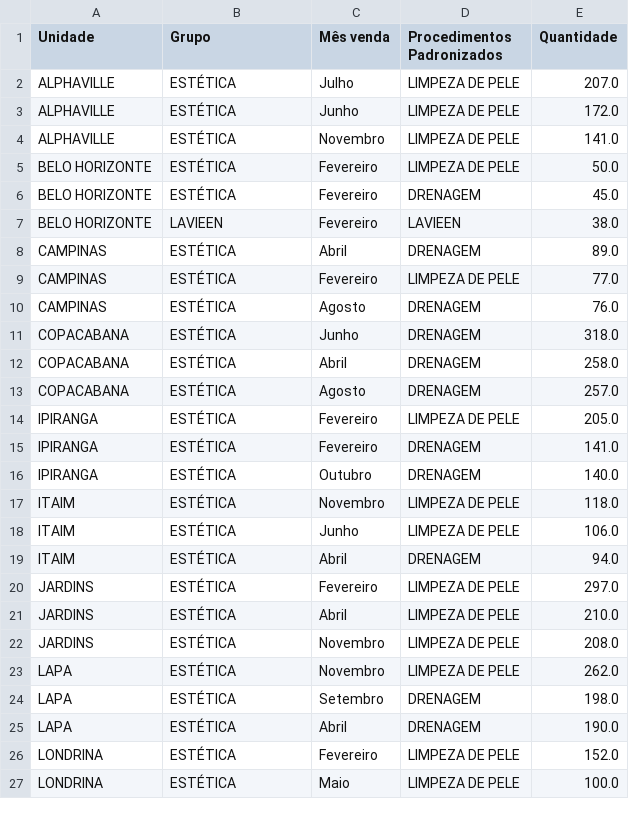
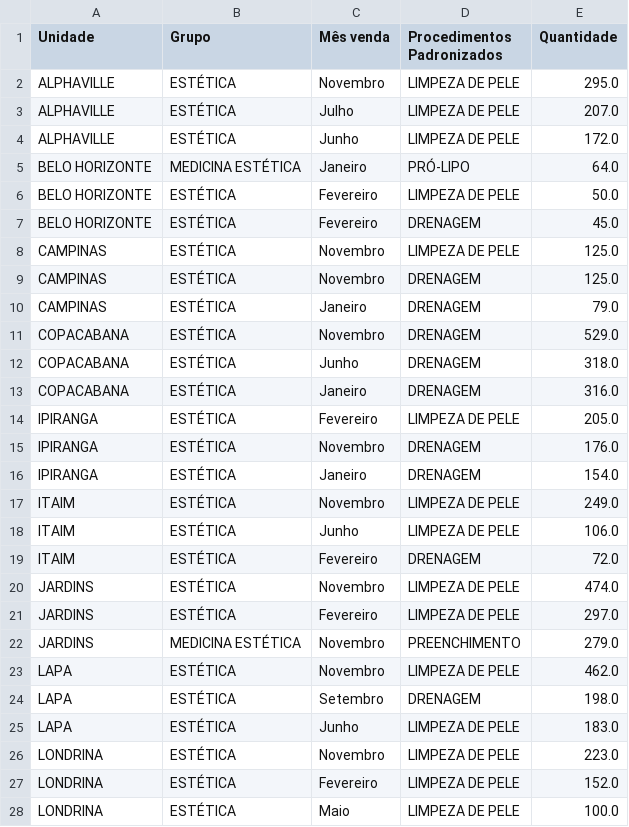
Before and after one commit to Devthalesant/Pricing-And-Tracking, a CSV file: base_de_dados/sales/Sales_View/df_main_products.csv, drawn as a sheet; only a part is shown; the diff covers the shown part only.

```diff
--- a/base_de_dados/sales/Sales_View/df_main_products.csv
+++ b/base_de_dados/sales/Sales_View/df_main_products.csv
@@ -1,26 +1,27 @@
 Unidade,Grupo,Mês venda,Procedimentos Padronizados,Quantidade
+ALPHAVILLE,ESTÉTICA,Novembro,LIMPEZA DE PELE,295.0
 ALPHAVILLE,ESTÉTICA,Julho,LIMPEZA DE PELE,207.0
 ALPHAVILLE,ESTÉTICA,Junho,LIMPEZA DE PELE,172.0
-ALPHAVILLE,ESTÉTICA,Novembro,LIMPEZA DE PELE,141.0
+BELO HORIZONTE,MEDICINA ESTÉTICA,Janeiro,PRÓ-LIPO,64.0
 BELO HORIZONTE,ESTÉTICA,Fevereiro,LIMPEZA DE PELE,50.0
 BELO HORIZONTE,ESTÉTICA,Fevereiro,DRENAGEM,45.0
-BELO HORIZONTE,LAVIEEN,Fevereiro,LAVIEEN,38.0
-CAMPINAS,ESTÉTICA,Abril,DRENAGEM,89.0
-CAMPINAS,ESTÉTICA,Fevereiro,LIMPEZA DE PELE,77.0
-CAMPINAS,ESTÉTICA,Agosto,DRENAGEM,76.0
+CAMPINAS,ESTÉTICA,Novembro,LIMPEZA DE PELE,125.0
+CAMPINAS,ESTÉTICA,Novembro,DRENAGEM,125.0
+CAMPINAS,ESTÉTICA,Janeiro,DRENAGEM,79.0
+COPACABANA,ESTÉTICA,Novembro,DRENAGEM,529.0
 COPACABANA,ESTÉTICA,Junho,DRENAGEM,318.0
-COPACABANA,ESTÉTICA,Abril,DRENAGEM,258.0
-COPACABANA,ESTÉTICA,Agosto,DRENAGEM,257.0
+COPACABANA,ESTÉTICA,Janeiro,DRENAGEM,316.0
 IPIRANGA,ESTÉTICA,Fevereiro,LIMPEZA DE PELE,205.0
-IPIRANGA,ESTÉTICA,Fevereiro,DRENAGEM,141.0
-IPIRANGA,ESTÉTICA,Outubro,DRENAGEM,140.0
-ITAIM,ESTÉTICA,Novembro,LIMPEZA DE PELE,118.0
+IPIRANGA,ESTÉTICA,Novembro,DRENAGEM,176.0
+IPIRANGA,ESTÉTICA,Janeiro,DRENAGEM,154.0
+ITAIM,ESTÉTICA,Novembro,LIMPEZA DE PELE,249.0
 ITAIM,ESTÉTICA,Junho,LIMPEZA DE PELE,106.0
-ITAIM,ESTÉTICA,Abril,DRENAGEM,94.0
+ITAIM,ESTÉTICA,Fevereiro,DRENAGEM,72.0
+JARDINS,ESTÉTICA,Novembro,LIMPEZA DE PELE,474.0
 JARDINS,ESTÉTICA,Fevereiro,LIMPEZA DE PELE,297.0
-JARDINS,ESTÉTICA,Abril,LIMPEZA DE PELE,210.0
-JARDINS,ESTÉTICA,Novembro,LIMPEZA DE PELE,208.0
-LAPA,ESTÉTICA,Novembro,LIMPEZA DE PELE,262.0
+JARDINS,MEDICINA ESTÉTICA,Novembro,PREENCHIMENTO,279.0
+LAPA,ESTÉTICA,Novembro,LIMPEZA DE PELE,462.0
 LAPA,ESTÉTICA,Setembro,DRENAGEM,198.0
-LAPA,ESTÉTICA,Abril,DRENAGEM,190.0
+LAPA,ESTÉTICA,Junho,LIMPEZA DE PELE,183.0
+LONDRINA,ESTÉTICA,Novembro,LIMPEZA DE PELE,223.0
 LONDRINA,ESTÉTICA,Fevereiro,LIMPEZA DE PELE,152.0
```
Also changed, not shown: 9 added rows, 10 removed rows and 18 edited cells elsewhere in this file, base_de_dados/appointments/Appointments_View/main_served_procedeures.csv, base_de_dados/sales/Sales_View/df_average_price.csv, 9 other files.
